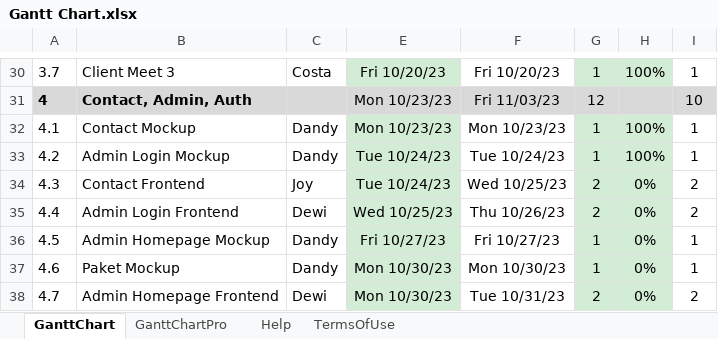
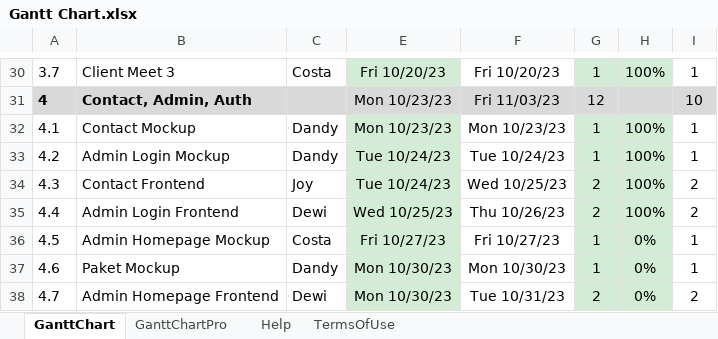
Before and after one commit to WaraWiriTravel/warawiriweb, an Excel workbook: docs/Gantt Chart.xlsx, sheet GanttChart, drawn as a sheet; only a part is shown, gaps mark what is left out; values as stored, in another font and other column widths than the file's, no borders; charts and pictures and conditional formats not drawn; the diff names each change by its address in the sheet, - before the commit and + after, or states it on an @@ line.

Commit message:
docs (gantt): update workload, ubah role

```diff
--- a/docs/Gantt Chart.xlsx (sheet GanttChart)
+++ b/docs/Gantt Chart.xlsx (sheet GanttChart)
-H34:H35: 0%
+H34:H35: 100%
-C36: Dandy
+C36: Costa
```
Also changed, not shown: 1 other file.
